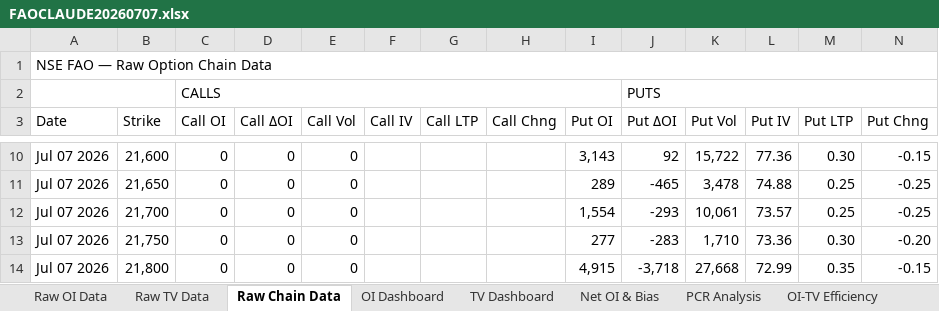
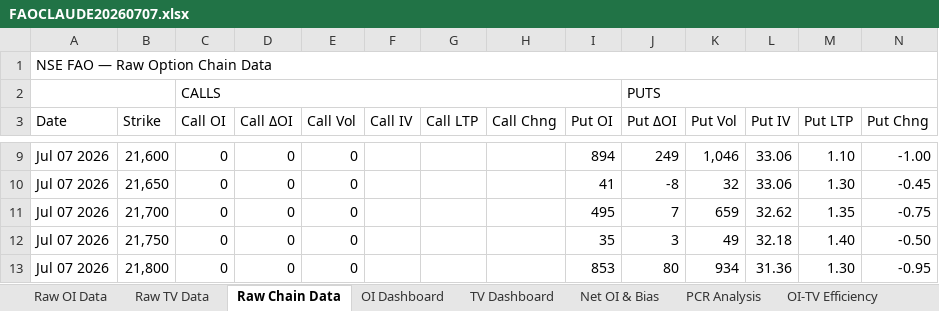
Before and after one commit to enemyatgates/OptionsDashboardNSE, an Excel workbook: outputs/FAOCLAUDE20260707.xlsx, sheet Raw Chain Data, drawn as a sheet; only a part is shown, gaps mark what is left out; values as stored, in another font and other column widths than the file's, no cell formats; addresses are those after the commit; the diff covers the shown part only; the diff names each change by its address in the sheet, - before the commit and + after, or states it on an @@ line.

```diff
--- a/outputs/FAOCLAUDE20260707.xlsx (sheet Raw Chain Data)
+++ b/outputs/FAOCLAUDE20260707.xlsx (sheet Raw Chain Data)
-I9 (Put OI): 3,143
+I9 (Put OI): 894
-J9 (Put ΔOI): 92
+J9 (Put ΔOI): 249
-K9 (Put Vol): 15,722
+K9 (Put Vol): 1,046
-L9 (Put IV): 77.36
+L9 (Put IV): 33.06
-M9 (Put LTP): 0.30
+M9 (Put LTP): 1.10
-N9 (Put Chng): -0.15
+N9 (Put Chng): -1.00
-I10 (Put OI): 289
+I10 (Put OI): 41
-J10 (Put ΔOI): -465
+J10 (Put ΔOI): -8
-K10 (Put Vol): 3,478
+K10 (Put Vol): 32
-L10 (Put IV): 74.88
+L10 (Put IV): 33.06
-M10 (Put LTP): 0.25
+M10 (Put LTP): 1.30
-N10 (Put Chng): -0.25
+N10 (Put Chng): -0.45
-I11 (Put OI): 1,554
+I11 (Put OI): 495
-J11 (Put ΔOI): -293
+J11 (Put ΔOI): 7
-K11 (Put Vol): 10,061
+K11 (Put Vol): 659
-L11 (Put IV): 73.57
+L11 (Put IV): 32.62
-M11 (Put LTP): 0.25
+M11 (Put LTP): 1.35
-N11 (Put Chng): -0.25
+N11 (Put Chng): -0.75
-I12 (Put OI): 277
+I12 (Put OI): 35
-J12 (Put ΔOI): -283
+J12 (Put ΔOI): 3
-K12 (Put Vol): 1,710
+K12 (Put Vol): 49
-L12 (Put IV): 73.36
+L12 (Put IV): 32.18
-M12 (Put LTP): 0.30
+M12 (Put LTP): 1.40
-N12 (Put Chng): -0.20
+N12 (Put Chng): -0.50
-I13 (Put OI): 4,915
+I13 (Put OI): 853
-J13 (Put ΔOI): -3,718
+J13 (Put ΔOI): 80
-K13 (Put Vol): 27,668
+K13 (Put Vol): 934
-L13 (Put IV): 72.99
+L13 (Put IV): 31.36
-M13 (Put LTP): 0.35
+M13 (Put LTP): 1.30
-N13 (Put Chng): -0.15
+N13 (Put Chng): -0.95
```
Also changed, not shown: 1 removed row and 945 edited cells elsewhere in this sheet, sheet Option Chain View, sheet IV Skew, sheet OI Walls & Support, sheet Max Pain, sheet Sentiment Summary, sheet PCR Analysis, cell formats, 2 other files.
